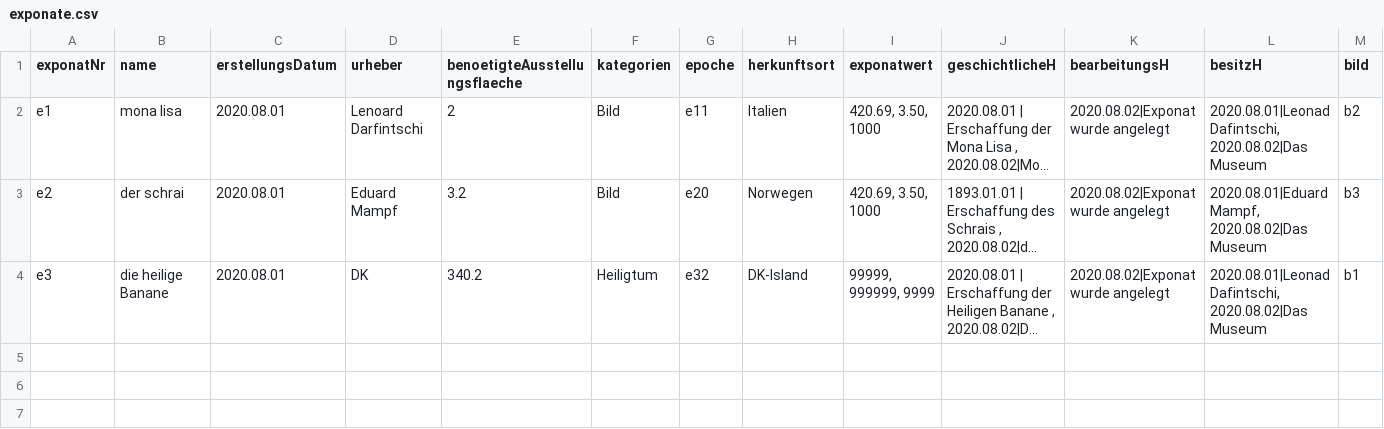
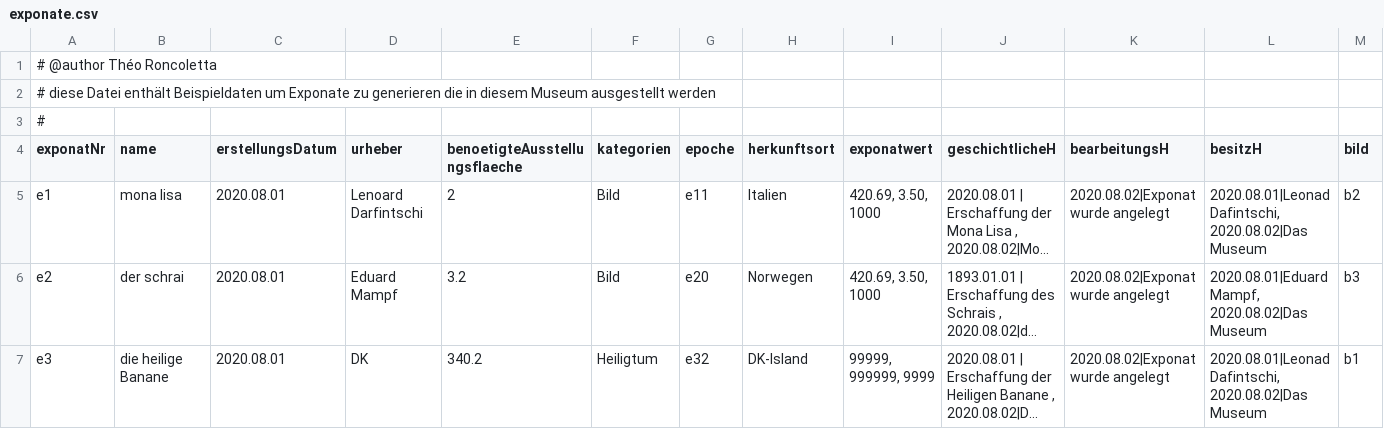
Before and after one commit to THE-ORONCO/Projekte-DHBW-Karlsruhe, a CSV file: src/main/resources/data/exponate.csv, drawn as a sheet; only a part is shown; long unchanged cells end in …; rows hold the shown columns only; the diff names each change by its address in the sheet, - before the commit and + after, or states it on an @@ line.

Commit message:
Test für MuseumselementFactory erweitert um Exponate -> parseToCSV funktioniert hier auch einwandfrei

```diff
--- a/src/main/resources/data/exponate.csv
+++ b/src/main/resources/data/exponate.csv
+row 1: # @author Théo Roncoletta
+row 2: # diese Datei enthält Beispieldaten um Exponate zu generieren die in diesem Museum ausgestellt werden
+row 3: #
```
Also changed, not shown: src/main/resources/data/bilder.csv, src/main/resources/data/epochen.csv, 17 other files.
